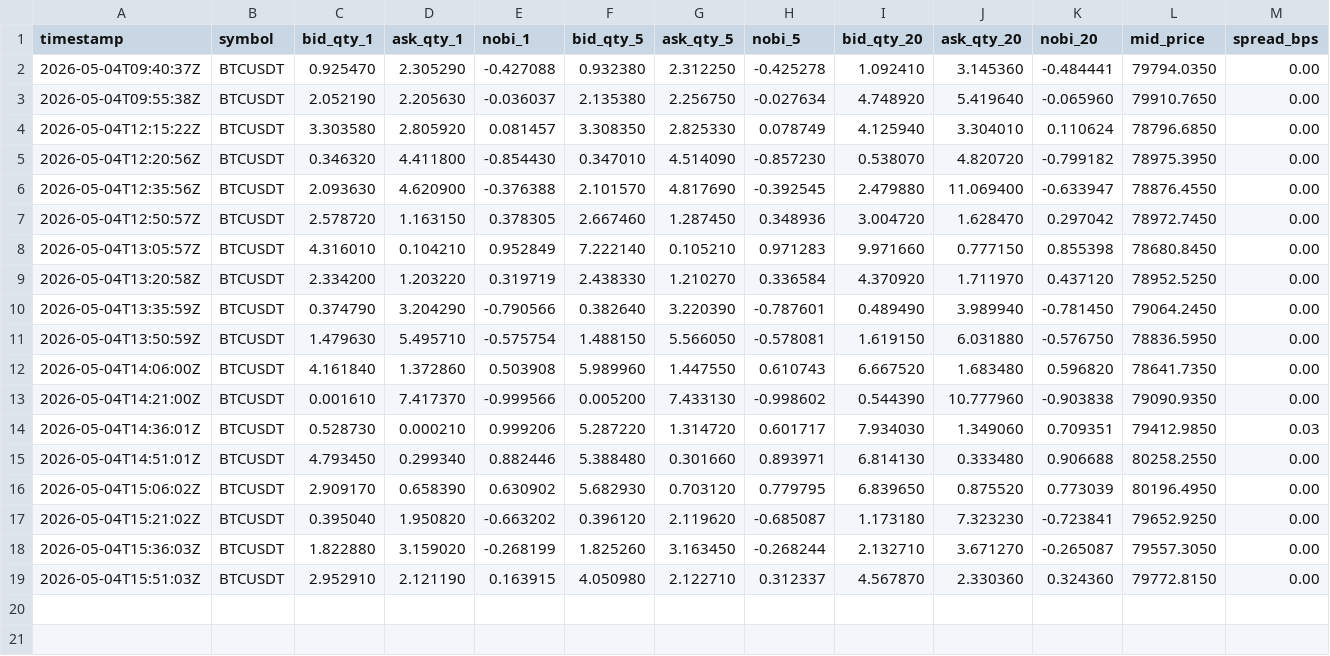
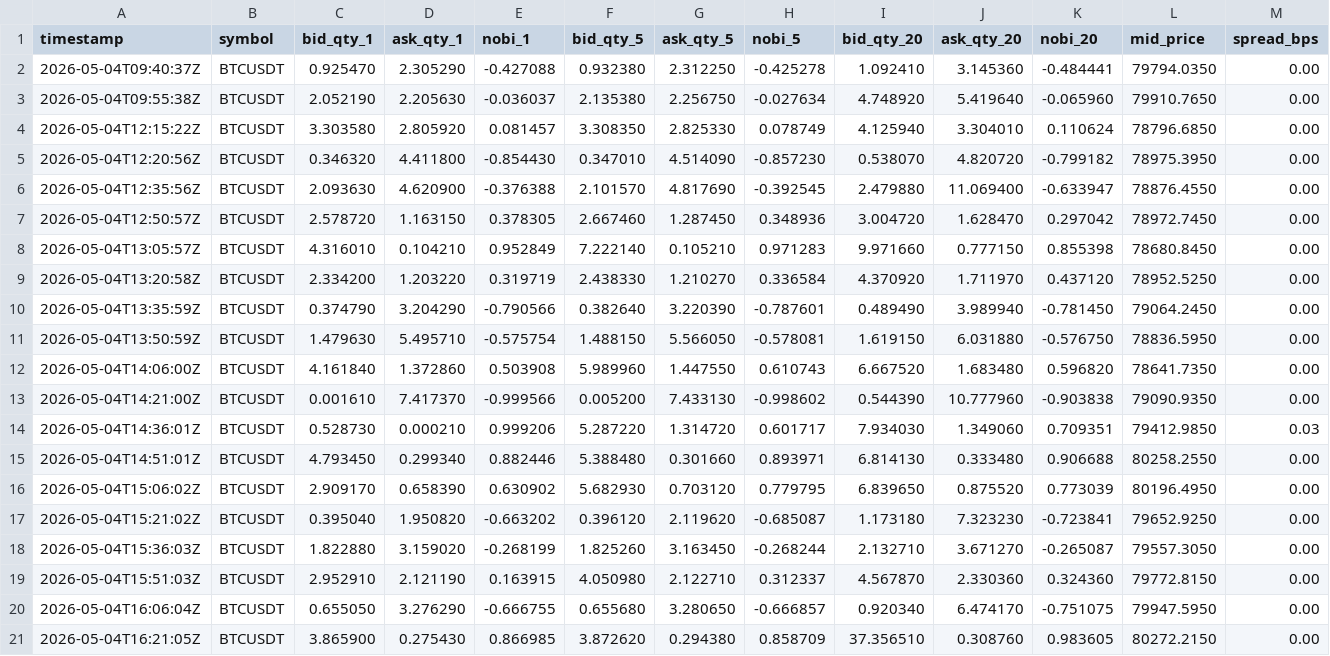
Before and after one commit to noahbclarkson/krypto, a CSV file: data/cache/lob_nobi/btcusdt_depth.csv, drawn as a sheet; only a part is shown; rows hold the shown columns only; the diff names each change by its address in the sheet, - before the commit and + after, or states it on an @@ line.

```diff
--- a/data/cache/lob_nobi/btcusdt_depth.csv
+++ b/data/cache/lob_nobi/btcusdt_depth.csv
+row 20: 2026-05-04T16:06:04Z | BTCUSDT | 0.655050 | 3.276290 | -0.666755 | 0.655680 | 3.280650 | -0.666857 | 0.920340 | 6.474170 | -0.751075 | 79947.5950 | 0.00
+row 21: 2026-05-04T16:21:05Z | BTCUSDT | 3.865900 | 0.275430 | 0.866985 | 3.872620 | 0.294380 | 0.858709 | 37.356510 | 0.308760 | 0.983605 | 80272.2150 | 0.00
```
Also changed, not shown: data/cache/lob_nobi/ethusdt_depth.csv, data/cache/lob_nobi/solusdt_depth.csv, 10 other files.
